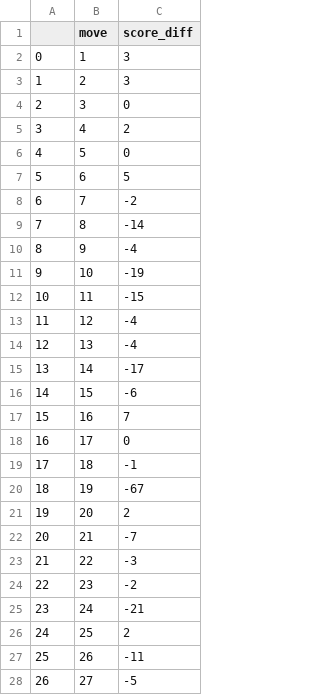
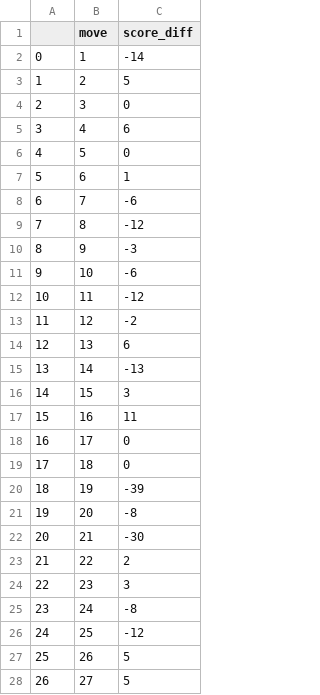
Before and after one commit to pachyderm/chess, a CSV file: world2016/output/analyses/black_game8.csv, drawn as a sheet; only a part is shown; the diff covers the shown part only.

```diff
--- a/world2016/output/analyses/black_game8.csv
+++ b/world2016/output/analyses/black_game8.csv
@@ -1,28 +1,28 @@
 ,move,score_diff
-0,1,3
-1,2,3
+0,1,-14
+1,2,5
 2,3,0
-3,4,2
+3,4,6
 4,5,0
-5,6,5
-6,7,-2
-7,8,-14
-8,9,-4
-9,10,-19
-10,11,-15
-11,12,-4
-12,13,-4
-13,14,-17
-14,15,-6
-15,16,7
+5,6,1
+6,7,-6
+7,8,-12
+8,9,-3
+9,10,-6
+10,11,-12
+11,12,-2
+12,13,6
+13,14,-13
+14,15,3
+15,16,11
 16,17,0
-17,18,-1
-18,19,-67
-19,20,2
-20,21,-7
-21,22,-3
-22,23,-2
-23,24,-21
-24,25,2
-25,26,-11
-26,27,-5
+17,18,0
+18,19,-39
+19,20,-8
+20,21,-30
+21,22,2
+22,23,3
+23,24,-8
+24,25,-12
+25,26,5
+26,27,5
```
Also changed, not shown: 23 edited cells elsewhere in this file, world2016/output/analyses/black_game1.csv, world2016/output/analyses/black_game3.csv, 48 other files.
